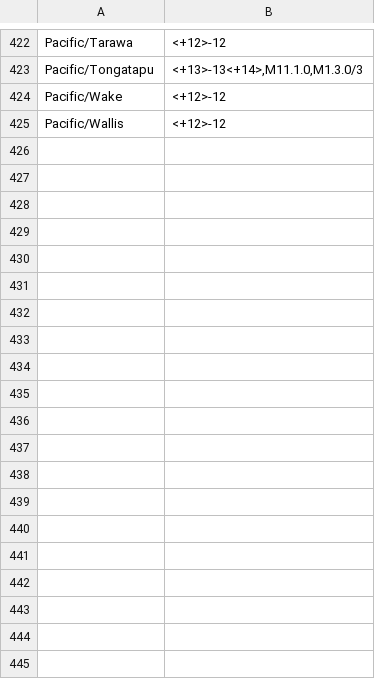
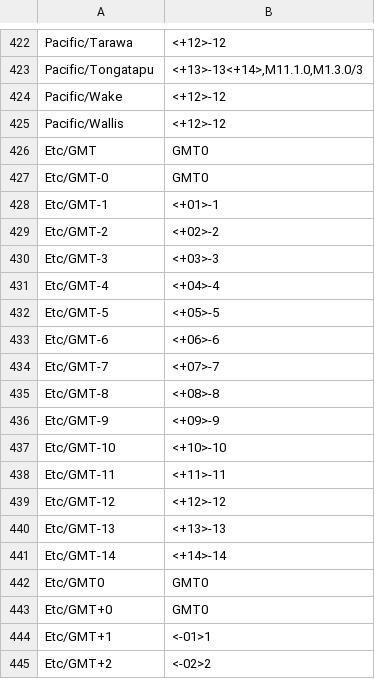
Before and after one commit to nayarsystems/posix_tz_db, a CSV file: zones.csv, drawn as a sheet; only a part is shown, gaps mark what is left out; the diff covers the shown part only.

Commit message:
Add Etc zones

```diff
--- a/zones.csv
+++ b/zones.csv
@@ -425 +425,21 @@
 "Pacific/Wallis","<+12>-12"
+"Etc/GMT","GMT0"
+"Etc/GMT-0","GMT0"
+"Etc/GMT-1","<+01>-1"
+"Etc/GMT-2","<+02>-2"
+"Etc/GMT-3","<+03>-3"
+"Etc/GMT-4","<+04>-4"
+"Etc/GMT-5","<+05>-5"
+"Etc/GMT-6","<+06>-6"
+"Etc/GMT-7","<+07>-7"
+"Etc/GMT-8","<+08>-8"
+"Etc/GMT-9","<+09>-9"
+"Etc/GMT-10","<+10>-10"
+"Etc/GMT-11","<+11>-11"
+"Etc/GMT-12","<+12>-12"
+"Etc/GMT-13","<+13>-13"
+"Etc/GMT-14","<+14>-14"
+"Etc/GMT0","GMT0"
+"Etc/GMT+0","GMT0"
+"Etc/GMT+1","<-01>1"
+"Etc/GMT+2","<-02>2"
```
Also changed, not shown: 15 added rows elsewhere in this file, 2 other files.
